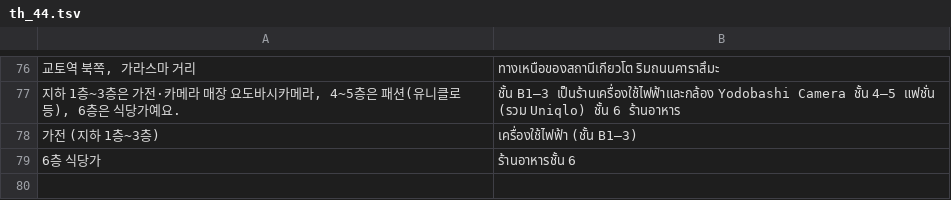
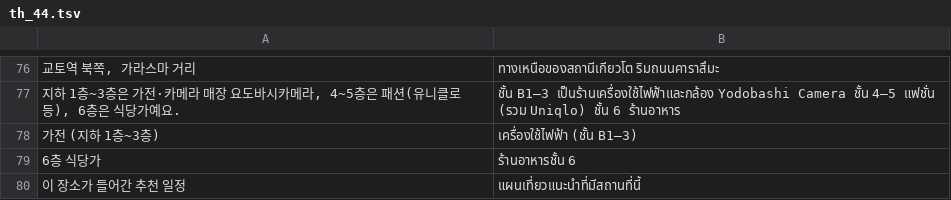
Before and after one commit to ehddud0029-tech/Nihon-Trip, a TSV file: i18n_work/th_44.tsv, drawn as a sheet; only a part is shown, gaps mark what is left out; the diff names each change by its address in the sheet, - before the commit and + after, or states it on an @@ line.

```diff
--- a/i18n_work/th_44.tsv
+++ b/i18n_work/th_44.tsv
+row 80: 이 장소가 들어간 추천 일정 | แผนเที่ยวแนะนำที่มีสถานที่นี้
```
Also changed, not shown: i18n_work/tr_43.tsv, i18n_work/zh_44.tsv, 14 other files.
